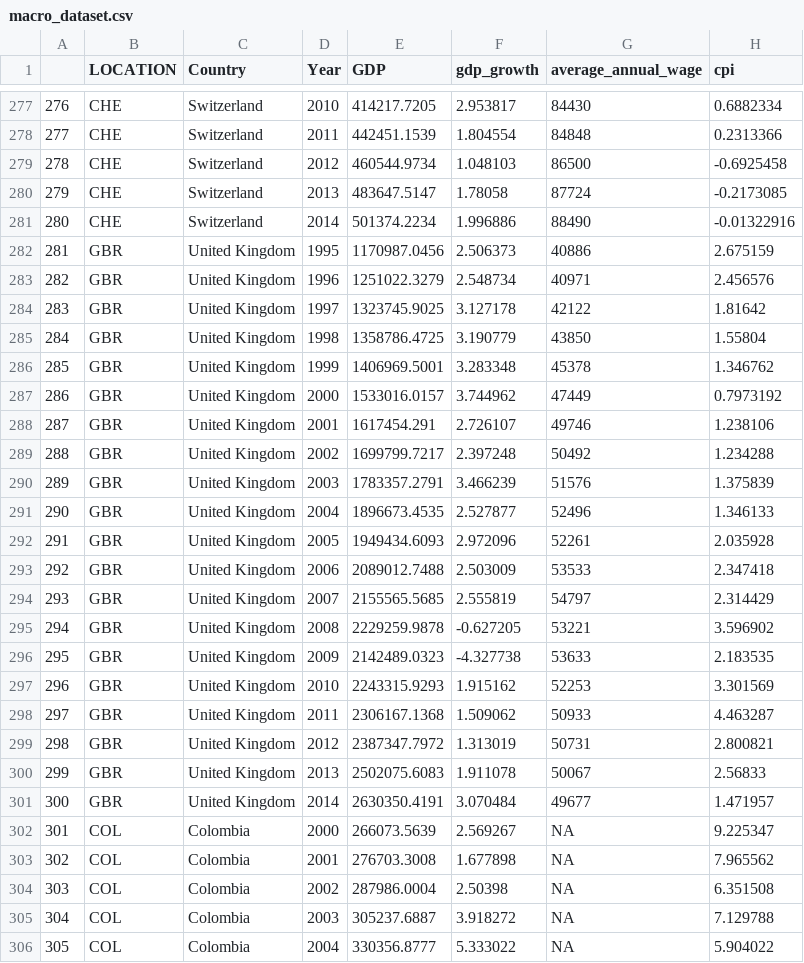
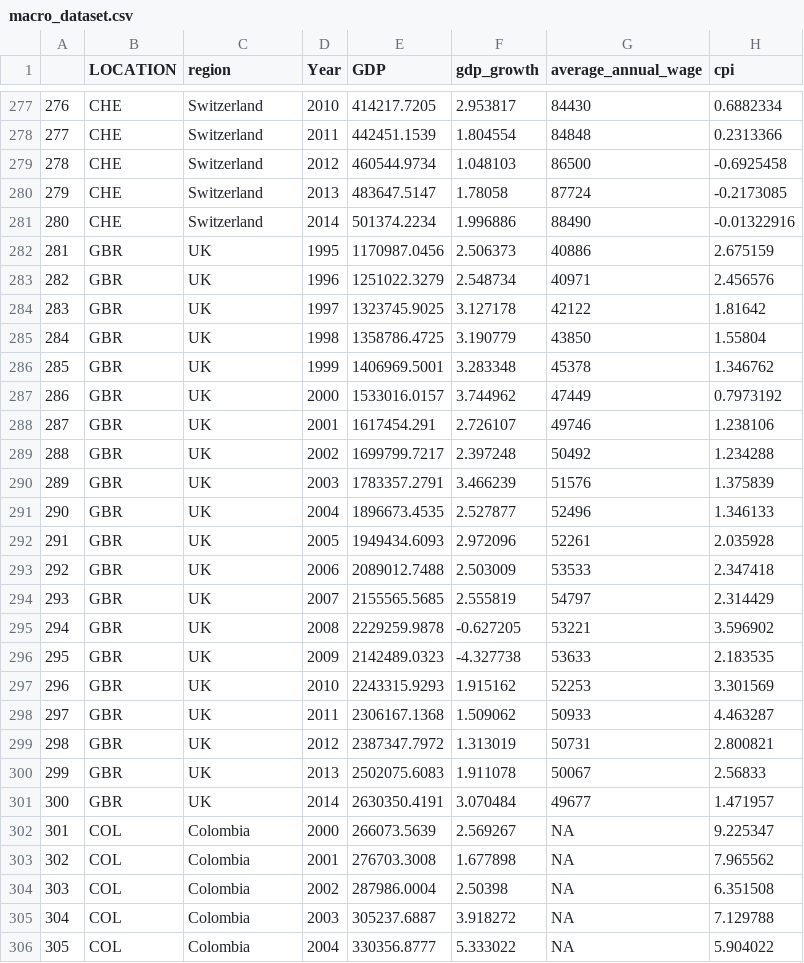
Before and after one commit to drosbcn/euro_cluster_app, a CSV file: macro_dataset.csv, drawn as a sheet; only a part is shown, gaps mark what is left out; the diff covers the shown part only; the diff names each change by its address in the sheet, - before the commit and + after, or states it on an @@ line.

```diff
--- a/macro_dataset.csv
+++ b/macro_dataset.csv
-C1: Country
+C1: region
-C282:C301 (region): United Kingdom
+C282:C301 (region): UK
```
Also changed, not shown: 80 edited cells elsewhere in this file, 4 other files.
